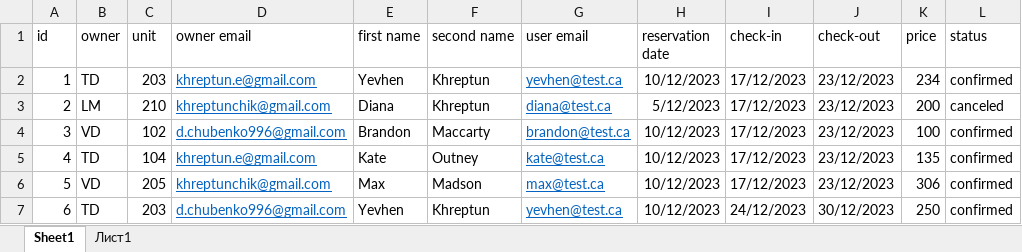
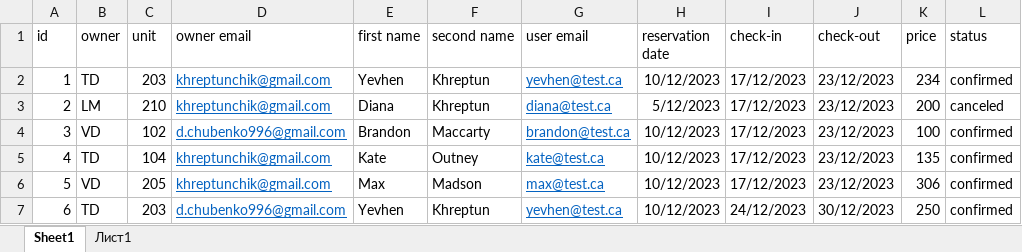
Before and after one commit to khreptunyevhen/hotel-reservation, an Excel workbook: front-end/src/assets/data/reservation00001.xlsx, sheet Sheet1, drawn as a sheet; values as stored, in another font and other column widths than the file's, no borders; the diff names each change by its address in the sheet, - before the commit and + after, or states it on an @@ line.

Commit message:
send emails

```diff
--- a/front-end/src/assets/data/reservation00001.xlsx (sheet Sheet1)
+++ b/front-end/src/assets/data/reservation00001.xlsx (sheet Sheet1)
-D2 (owner email): khreptun.e@gmail.com
+D2 (owner email): khreptunchik@gmail.com
-D5 (owner email): khreptun.e@gmail.com
+D5 (owner email): khreptunchik@gmail.com
```
Also changed, not shown: 7 other files.
